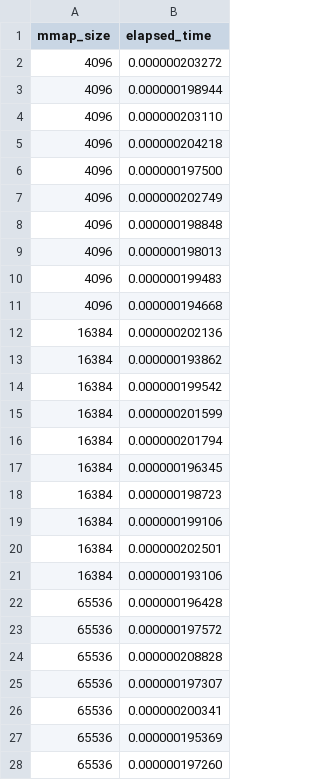
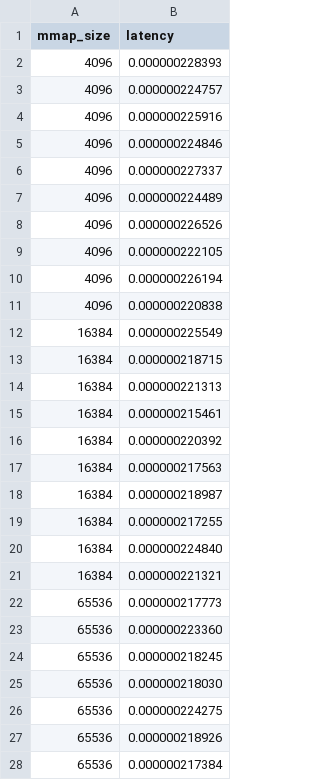
Before and after one commit to 291j-gvisor/gvisor-mem-perf, a CSV file: data/exp1/runc(100000)/mmap_anon_nofree.csv, drawn as a sheet; only a part is shown; the diff covers the shown part only.

Commit message:
update data of no warmup for consistency

```diff
--- a/data/exp1/runc(100000)/mmap_anon_nofree.csv
+++ b/data/exp1/runc(100000)/mmap_anon_nofree.csv
@@ -1,28 +1,28 @@
-mmap_size,elapsed_time
-4096,0.000000203272
-4096,0.000000198944
-4096,0.000000203110
-4096,0.000000204218
-4096,0.000000197500
-4096,0.000000202749
-4096,0.000000198848
-4096,0.000000198013
-4096,0.000000199483
-4096,0.000000194668
-16384,0.000000202136
-16384,0.000000193862
-16384,0.000000199542
-16384,0.000000201599
-16384,0.000000201794
-16384,0.000000196345
-16384,0.000000198723
-16384,0.000000199106
-16384,0.000000202501
-16384,0.000000193106
-65536,0.000000196428
-65536,0.000000197572
-65536,0.000000208828
-65536,0.000000197307
-65536,0.000000200341
-65536,0.000000195369
-65536,0.000000197260
+mmap_size,latency
+4096,0.000000228393
+4096,0.000000224757
+4096,0.000000225916
+4096,0.000000224846
+4096,0.000000227337
+4096,0.000000224489
+4096,0.000000226526
+4096,0.000000222105
+4096,0.000000226194
+4096,0.000000220838
+16384,0.000000225549
+16384,0.000000218715
+16384,0.000000221313
+16384,0.000000215461
+16384,0.000000220392
+16384,0.000000217563
+16384,0.000000218987
+16384,0.000000217255
+16384,0.000000224840
+16384,0.000000221321
+65536,0.000000217773
+65536,0.000000223360
+65536,0.000000218245
+65536,0.000000218030
+65536,0.000000224275
+65536,0.000000218926
+65536,0.000000217384
```
Also changed, not shown: 3 edited cells elsewhere in this file, data/exp1/runc(250000)/mmap_anon_nofree.csv, data/exp1/runc(500000)/mmap_anon_nofree.csv, 4 other files.
